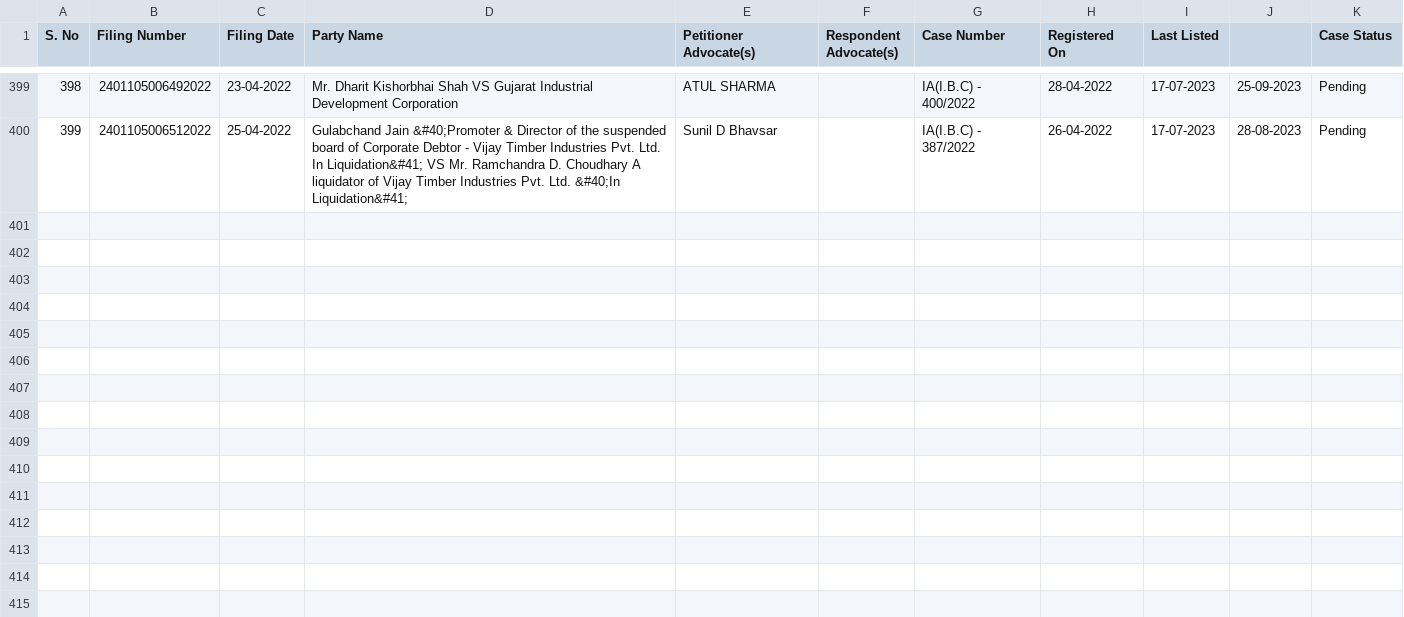
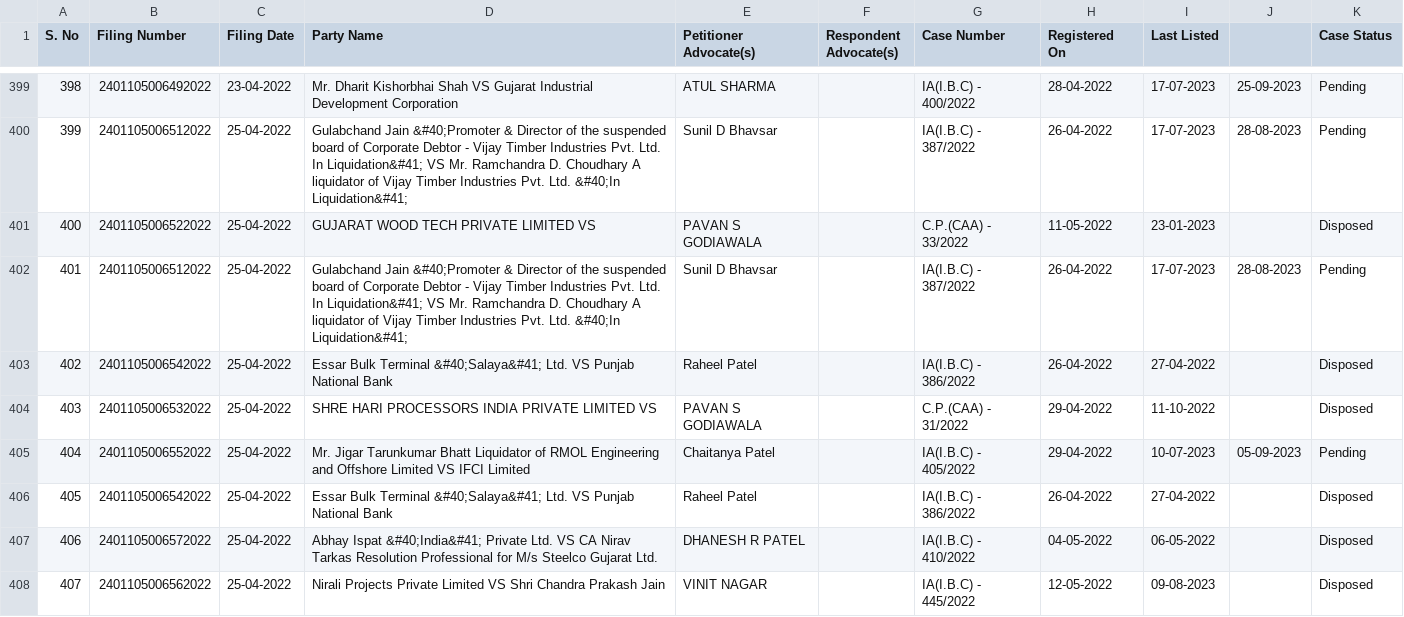
Before and after one commit to poornimaav/Data-Scraping-Multithreading, a CSV file: outputs/details.csv, drawn as a sheet; only a part is shown, gaps mark what is left out.

```diff
--- a/outputs/details.csv
+++ b/outputs/details.csv
@@ -400 +400,9 @@ S. No,Filing Number,Filing Date,Party Name,Petitioner Advocate(s),Respondent Adv
 399,2401105006512022,25-04-2022,Gulabchand Jain &#40;Promoter & Director of the suspended board of Corporate Debtor - Vijay Timber Industries Pvt. Ltd. In Liquidation&#41; VS Mr. Ramchandra D. Choudhary A liquidator of Vijay Timber Industries Pvt. Ltd. &#40;In Liquidation&#41;,Sunil D Bhavsar,,IA(I.B.C) - 387/2022,26-04-2022,17-07-2023,28-08-2023,Pending
+400,2401105006522022,25-04-2022,GUJARAT WOOD TECH PRIVATE LIMITED VS,PAVAN S GODIAWALA,,C.P.(CAA) - 33/2022,11-05-2022,23-01-2023,,Disposed
+401,2401105006512022,25-04-2022,Gulabchand Jain &#40;Promoter & Director of the suspended board of Corporate Debtor - Vijay Timber Industries Pvt. Ltd. In Liquidation&#41; VS Mr. Ramchandra D. Choudhary A liquidator of Vijay Timber Industries Pvt. Ltd. &#40;In Liquidation&#41;,Sunil D Bhavsar,,IA(I.B.C) - 387/2022,26-04-2022,17-07-2023,28-08-2023,Pending
+402,2401105006542022,25-04-2022,Essar Bulk Terminal &#40;Salaya&#41; Ltd.  VS Punjab National Bank,Raheel Patel,,IA(I.B.C) - 386/2022,26-04-2022,27-04-2022,,Disposed
+403,2401105006532022,25-04-2022,SHRE HARI PROCESSORS INDIA PRIVATE LIMITED VS,PAVAN S GODIAWALA,,C.P.(CAA) - 31/2022,29-04-2022,11-10-2022,,Disposed
+404,2401105006552022,25-04-2022,Mr. Jigar Tarunkumar Bhatt Liquidator of RMOL Engineering and Offshore Limited  VS IFCI Limited,Chaitanya Patel,,IA(I.B.C) - 405/2022,29-04-2022,10-07-2023,05-09-2023,Pending
+405,2401105006542022,25-04-2022,Essar Bulk Terminal &#40;Salaya&#41; Ltd.  VS Punjab National Bank,Raheel Patel,,IA(I.B.C) - 386/2022,26-04-2022,27-04-2022,,Disposed
+406,2401105006572022,25-04-2022,Abhay Ispat &#40;India&#41; Private Ltd. VS CA Nirav Tarkas Resolution Professional for M/s Steelco Gujarat Ltd.,DHANESH R PATEL,,IA(I.B.C) - 410/2022,04-05-2022,06-05-2022,,Disposed
+407,2401105006562022,25-04-2022,Nirali Projects Private Limited VS Shri Chandra Prakash Jain,VINIT NAGAR,,IA(I.B.C) - 445/2022,12-05-2022,09-08-2023,,Disposed
```
Also changed, not shown: outputs/output.csv, 4 other files.
